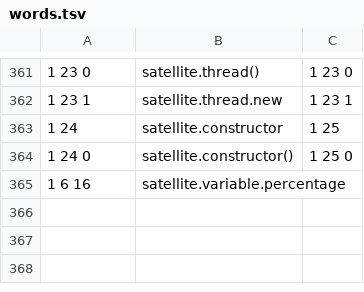
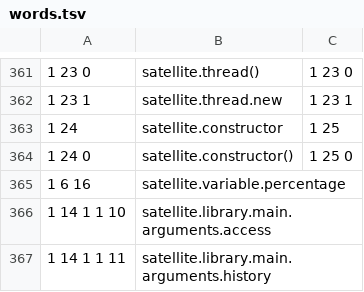
Before and after one commit to satellitemadness1/satellite, a TSV file: words/words.tsv, drawn as a sheet; only a part is shown, gaps mark what is left out; the diff names each change by its address in the sheet, - before the commit and + after, or states it on an @@ line.

```diff
--- a/words/words.tsv
+++ b/words/words.tsv
+row 366: 1 14 1 1 10 | satellite.library.main.arguments.access
+row 367: 1 14 1 1 11 | satellite.library.main.arguments.history
```
Also changed, not shown: 9 other files.
